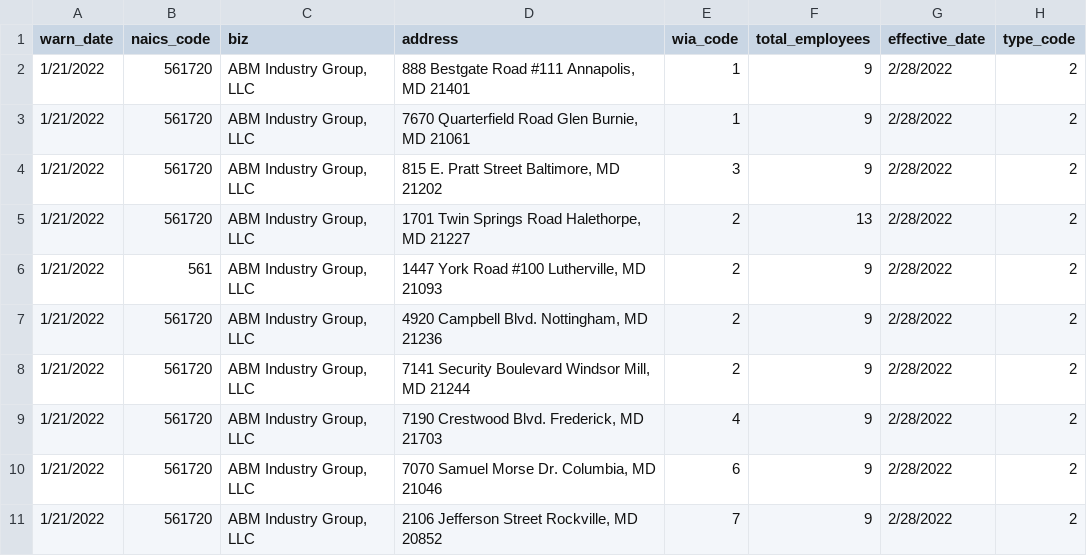
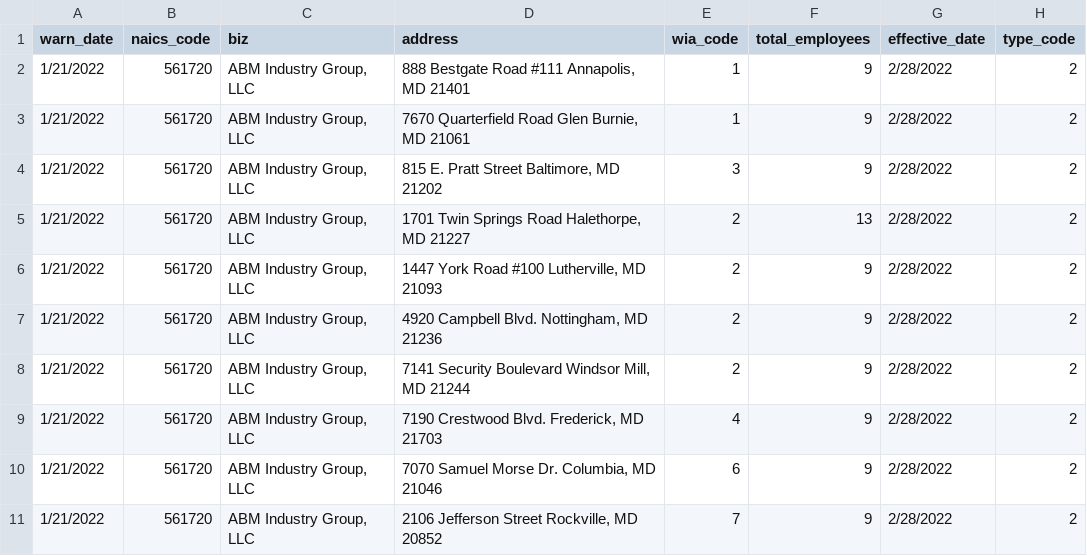
Before and after one commit to abidishajia/my-first-github-scraper, a CSV file: warn-data.csv, drawn as a sheet; only a part is shown.

Commit message:
updated csv to trigger action

```diff
--- a/warn-data.csv
+++ b/warn-data.csv
@@ -5,3 +5,3 @@ warn_date,naics_code,biz,address,wia_code,total_employees,effective_date,type_co
 1/21/2022,561720,"ABM Industry Group, LLC","1701 Twin Springs Road     Halethorpe, MD 21227",2,13,2/28/2022,2
-1/21/2022,561,"ABM Industry Group, LLC","1447 York Road                       #100                                        Lutherville, MD 21093",2,9,2/28/2022,2
+1/21/2022,561720,"ABM Industry Group, LLC","1447 York Road                       #100                                        Lutherville, MD 21093",2,9,2/28/2022,2
 1/21/2022,561720,"ABM Industry Group, LLC","4920 Campbell Blvd.           Nottingham, MD 21236",2,9,2/28/2022,2
```
